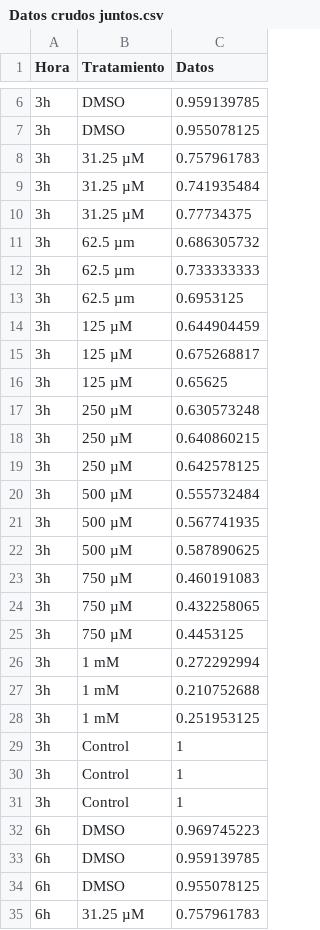
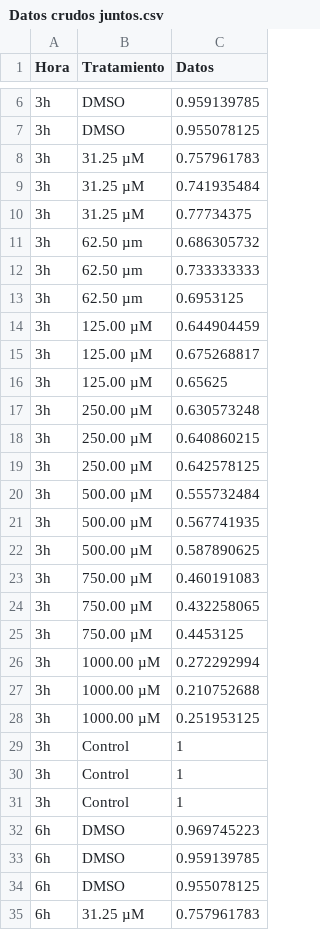
Before and after one commit to ManuelLaraMVZ/tiempos_8OH, a CSV file: Datos crudos juntos.csv, drawn as a sheet; only a part is shown, gaps mark what is left out; the diff covers the shown part only.

Commit message:
Update Datos crudos juntos.csv

```diff
--- a/Datos crudos juntos.csv
+++ b/Datos crudos juntos.csv
@@ -10,20 +10,20 @@
 3h,31.25 µM,0.77734375
-3h,62.5 µm,0.686305732
-3h,62.5 µm,0.733333333
-3h,62.5 µm,0.6953125
-3h,125 µM,0.644904459
-3h,125 µM,0.675268817
-3h,125 µM,0.65625
-3h,250 µM,0.630573248
-3h,250 µM,0.640860215
-3h,250 µM,0.642578125
-3h,500 µM,0.555732484
-3h,500 µM,0.567741935
-3h,500 µM,0.587890625
-3h,750 µM,0.460191083
-3h,750 µM,0.432258065
-3h,750 µM,0.4453125
-3h,1 mM,0.272292994
-3h,1 mM,0.210752688
-3h,1 mM,0.251953125
+3h,62.50 µm,0.686305732
+3h,62.50 µm,0.733333333
+3h,62.50 µm,0.6953125
+3h,125.00 µM,0.644904459
+3h,125.00 µM,0.675268817
+3h,125.00 µM,0.65625
+3h,250.00 µM,0.630573248
+3h,250.00 µM,0.640860215
+3h,250.00 µM,0.642578125
+3h,500.00 µM,0.555732484
+3h,500.00 µM,0.567741935
+3h,500.00 µM,0.587890625
+3h,750.00 µM,0.460191083
+3h,750.00 µM,0.432258065
+3h,750.00 µM,0.4453125
+3h,1000.00 µM,0.272292994
+3h,1000.00 µM,0.210752688
+3h,1000.00 µM,0.251953125
 3h,Control,1
```
Also changed, not shown: 54 edited cells elsewhere in this file.
